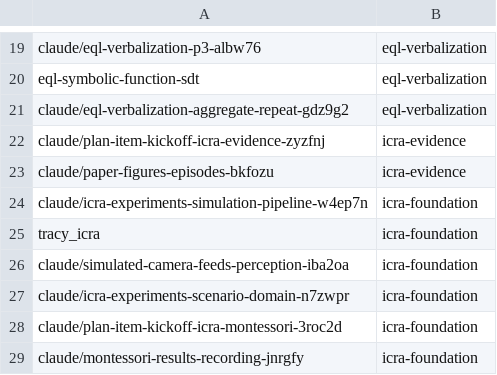
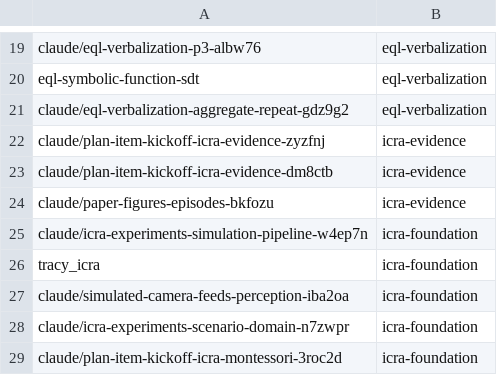
Before and after one commit to AbdelrhmanBassiouny/cognitive_robot_abstract_machine, a TSV file: .claude/personal/plans/_generated/branch-index.tsv, drawn as a sheet; only a part is shown, gaps mark what is left out; the shorter side is filled out with more unchanged rows.

Commit message:
Update plan manifest for icra-evidence

```diff
--- a/.claude/personal/plans/_generated/branch-index.tsv
+++ b/.claude/personal/plans/_generated/branch-index.tsv
@@ -22,2 +22,3 @@ claude/eql-verbalization-aggregate-repeat-gdz9g2	eql-verbalization
 claude/plan-item-kickoff-icra-evidence-zyzfnj	icra-evidence
+claude/plan-item-kickoff-icra-evidence-dm8ctb	icra-evidence
 claude/paper-figures-episodes-bkfozu	icra-evidence
```
Also changed, not shown: 2 other files.
